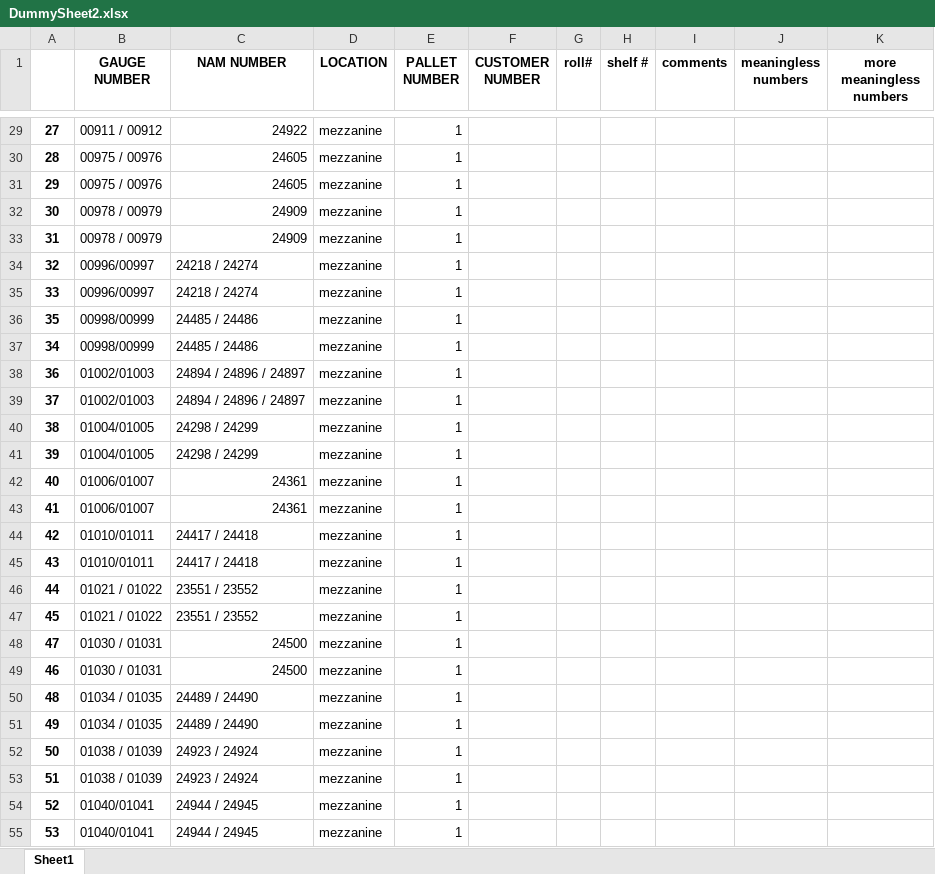
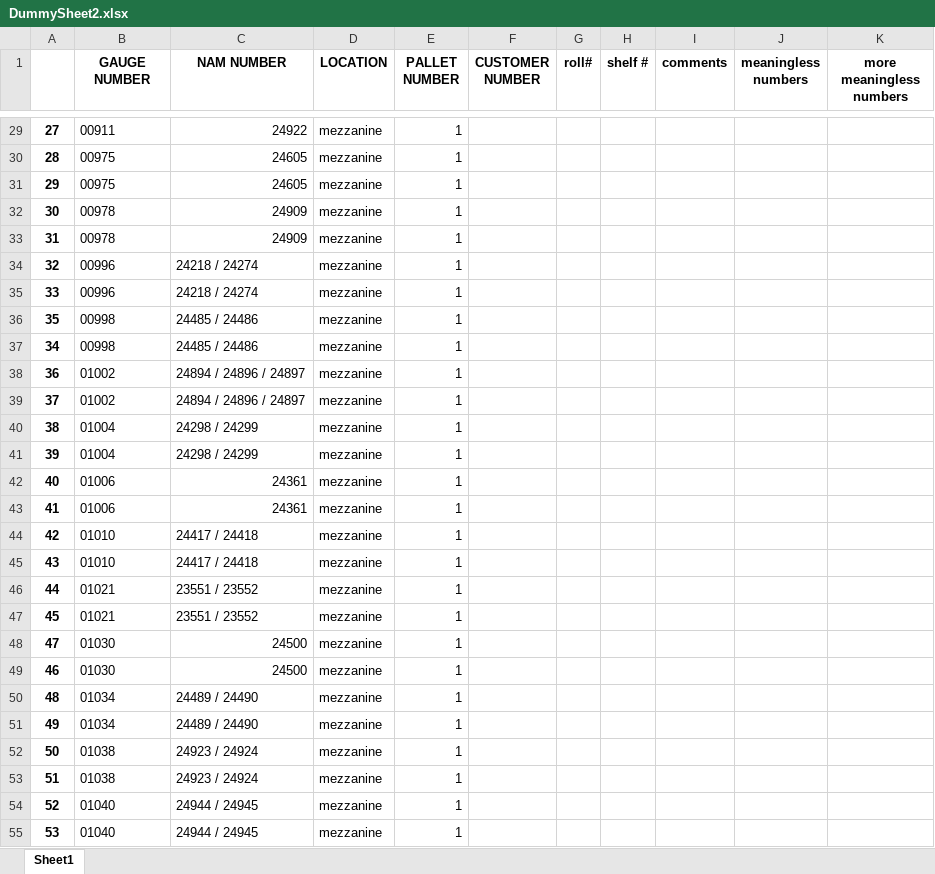
Before and after one commit to Xerxes979/GaugeNamProject, an Excel workbook: DummySheet2.xlsx, sheet Sheet1, drawn as a sheet; only a part is shown, gaps mark what is left out; values as stored, in another font and other column widths than the file's, no borders; the diff covers the shown part only; the diff names each change by its address in the sheet, - before the commit and + after, or states it on an @@ line.

```diff
--- a/DummySheet2.xlsx (sheet Sheet1)
+++ b/DummySheet2.xlsx (sheet Sheet1)
-B29 (GAUGE NUMBER): 00911 / 00912
+B29 (GAUGE NUMBER): 00911
-B30:B31 (GAUGE NUMBER): 00975 / 00976
+B30:B31 (GAUGE NUMBER): 00975
-B32:B33 (GAUGE NUMBER): 00978 / 00979
+B32:B33 (GAUGE NUMBER): 00978
-B34:B35 (GAUGE NUMBER): 00996/00997
+B34:B35 (GAUGE NUMBER): 00996
-B36:B37 (GAUGE NUMBER): 00998/00999
+B36:B37 (GAUGE NUMBER): 00998
-B38:B39 (GAUGE NUMBER): 01002/01003
+B38:B39 (GAUGE NUMBER): 01002
-B40:B41 (GAUGE NUMBER): 01004/01005
+B40:B41 (GAUGE NUMBER): 01004
-B42:B43 (GAUGE NUMBER): 01006/01007
+B42:B43 (GAUGE NUMBER): 01006
-B44:B45 (GAUGE NUMBER): 01010/01011
+B44:B45 (GAUGE NUMBER): 01010
-B46:B47 (GAUGE NUMBER): 01021 / 01022
+B46:B47 (GAUGE NUMBER): 01021
-B48:B49 (GAUGE NUMBER): 01030 / 01031
+B48:B49 (GAUGE NUMBER): 01030
-B50:B51 (GAUGE NUMBER): 01034 / 01035
+B50:B51 (GAUGE NUMBER): 01034
-B52:B53 (GAUGE NUMBER): 01038 / 01039
+B52:B53 (GAUGE NUMBER): 01038
-B54:B55 (GAUGE NUMBER): 01040/01041
+B54:B55 (GAUGE NUMBER): 01040
```
Also changed, not shown: 2 added rows, 2 removed rows and 81 edited cells elsewhere in this sheet, 1 other file.
